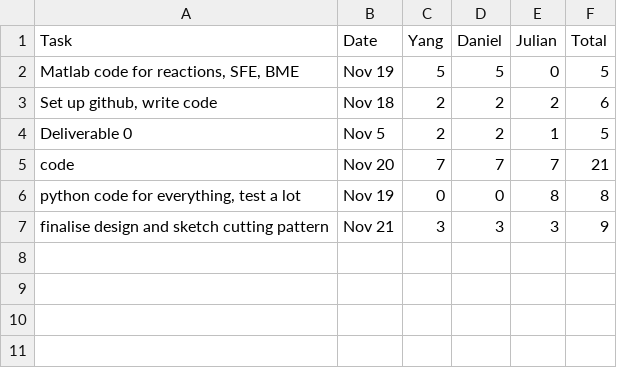
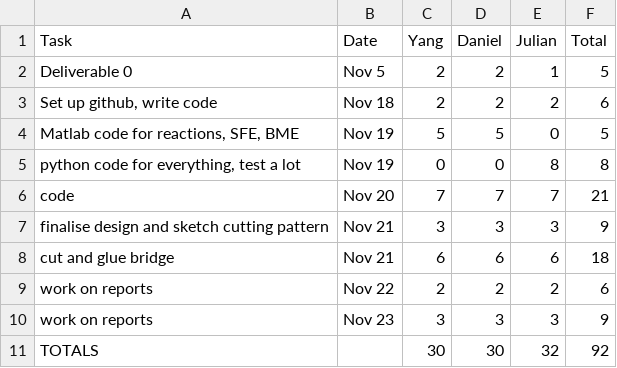
Before and after one commit to cyrbry/BridgeProject, a CSV file: not_code/time log.csv, drawn as a sheet.

```diff
--- a/not_code/time log.csv
+++ b/not_code/time log.csv
@@ -1,7 +1,11 @@
 Task,Date,Yang,Daniel, Julian,Total
+Deliverable 0,Nov 5,2,2,1,5
+"Set up github, write code",Nov 18,2,2,2,6
 "Matlab code for reactions, SFE, BME",Nov 19,5,5,0,5
-"Set up github, write code",Nov 18,2,2,2,6
-Deliverable 0,Nov 5,2,2,1,5
+"python code for everything, test a lot",Nov 19,0,0,8,8
 code,Nov 20,7,7,7,21
-"python code for everything, test a lot",Nov 19,0,0,8,8
 finalise design and sketch cutting pattern,Nov 21,3,3,3,9
+cut and glue bridge,Nov 21,6,6,6,18
+work on reports,Nov 22,2,2,2,6
+work on reports,Nov 23,3,3,3,9
+TOTALS,,30,30,32,92
```
Also changed, not shown: 11 other files.
